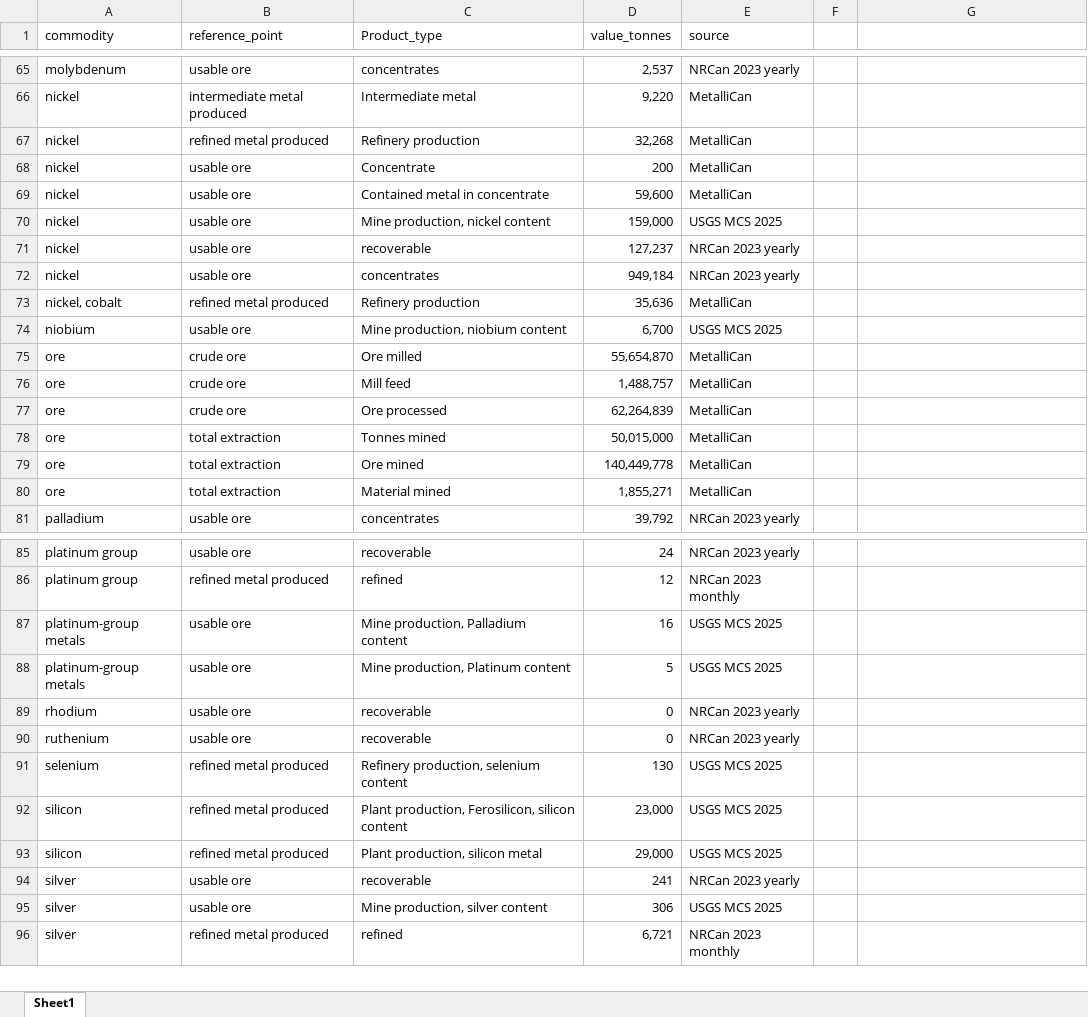
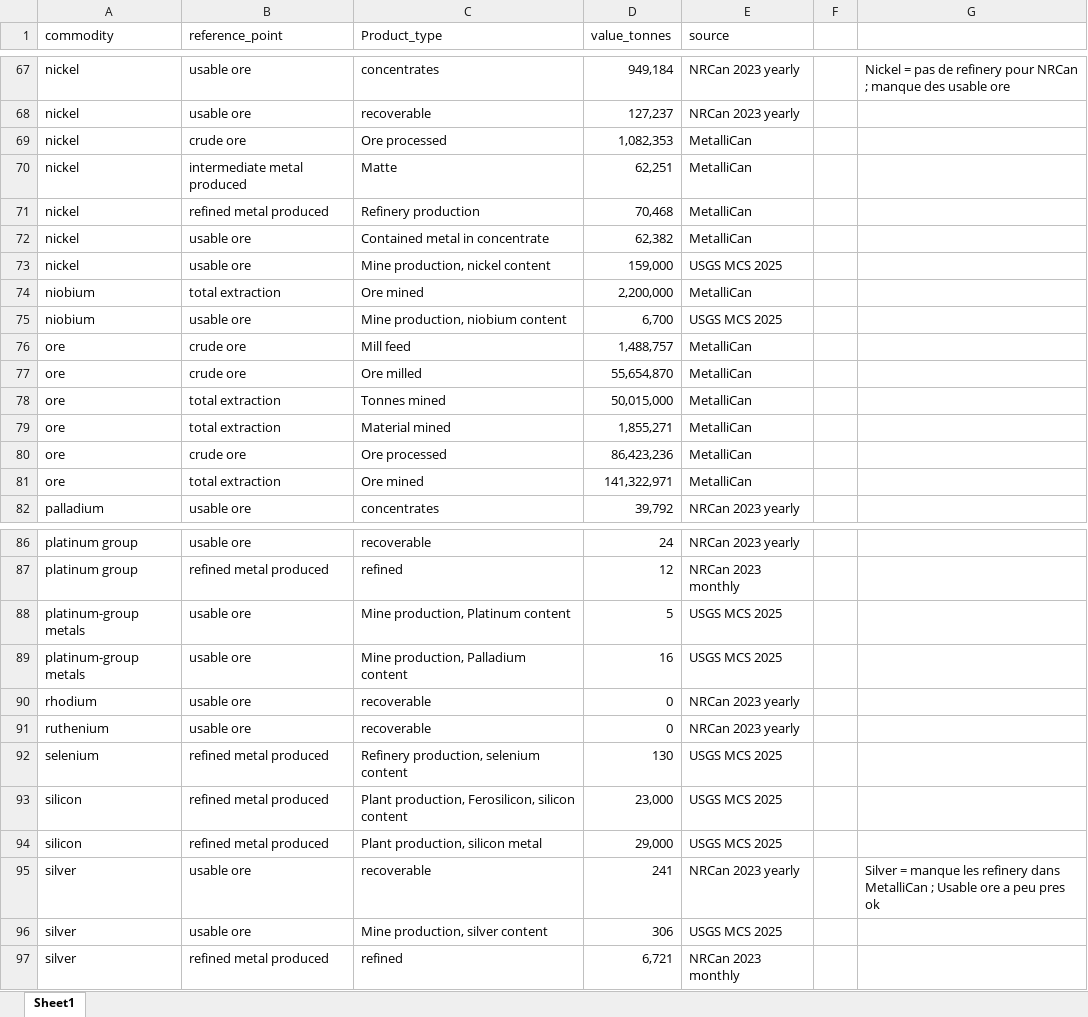
Before and after one commit to marpellan/metallican_db, an Excel workbook: results/technical_validation/df_comparison_metallican_nrcan_updated.xlsx, sheet Sheet1, drawn as a sheet; only a part is shown, gaps mark what is left out; values as stored, in another font and other column widths than the file's, no cell formats; removed rows and columns are numbered as before the commit, all else as after; the diff covers the shown part only; the diff names each change by its address in the sheet, - before the commit and + after, or states it on an @@ line.

```diff
--- a/results/technical_validation/df_comparison_metallican_nrcan_updated.xlsx (sheet Sheet1)
+++ b/results/technical_validation/df_comparison_metallican_nrcan_updated.xlsx (sheet Sheet1)
-A67 (commodity): molybdenum
+A67 (commodity): nickel
-D67 (value_tonnes): 2,537
+D67 (value_tonnes): 949,184
-G67: (empty)
+G67: Nickel = pas de refinery pour NRCan ; manque des usable ore
@@ row 71 moved to row 68: nickel @@
+row 69: nickel | crude ore | Ore processed | 1,082,353 | MetalliCan
-C70 (Product_type): Intermediate metal
+C70 (Product_type): Matte
-D70 (value_tonnes): 9,220
+D70 (value_tonnes): 62,251
-D71 (value_tonnes): 32,268
+D71 (value_tonnes): 70,468
-row 68: nickel | usable ore | Concentrate | 200 | MetalliCan
-D72 (value_tonnes): 59,600
+D72 (value_tonnes): 62,382
-row 72: nickel | usable ore | concentrates | 949,184 | NRCan 2023 yearly
-row 73: nickel, cobalt | refined metal produced | Refinery production | 35,636 | MetalliCan
+row 74: niobium | total extraction | Ore mined | 2,200,000 | MetalliCan
-row 77: ore | crude ore | Ore processed | 62,264,839 | MetalliCan
-row 79: ore | total extraction | Ore mined | 140,449,778 | MetalliCan
+row 80: ore | crude ore | Ore processed | 86,423,236 | MetalliCan
+row 81: ore | total extraction | Ore mined | 141,322,971 | MetalliCan
-G95: (empty)
+G95: Silver = manque les refinery dans MetalliCan ; Usable ore a peu pres ok
```
Also changed, not shown: 15 added rows, 12 removed rows, 16 moved rows and 15 edited cells elsewhere in this sheet, cell formats, data/Tables/extracted_data.xlsx, results/technical_validation/df_validation_nrcan_usgs.xlsx, 11 other files.
